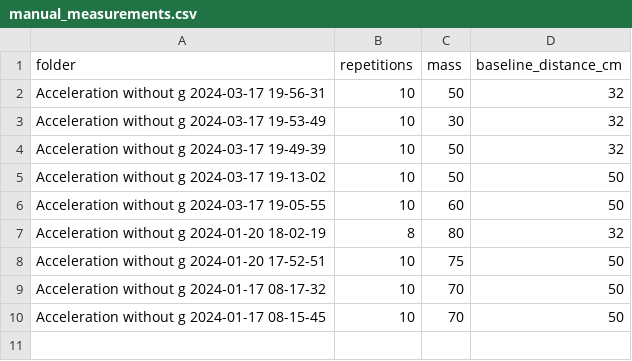
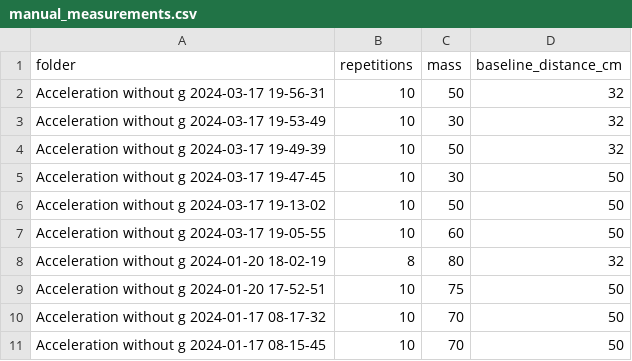
Before and after one commit to raltm2e/imu_phyphox, a CSV file: data/manual_measurements.csv, drawn as a sheet.

```diff
--- a/data/manual_measurements.csv
+++ b/data/manual_measurements.csv
@@ -4,2 +4,3 @@ Acceleration without g 2024-03-17 19-53-49,10,30,32
 Acceleration without g 2024-03-17 19-49-39,10,50,32
+Acceleration without g 2024-03-17 19-47-45,10,30,50
 Acceleration without g 2024-03-17 19-13-02,10,50,50
```
Also changed, not shown: 39 other files.
